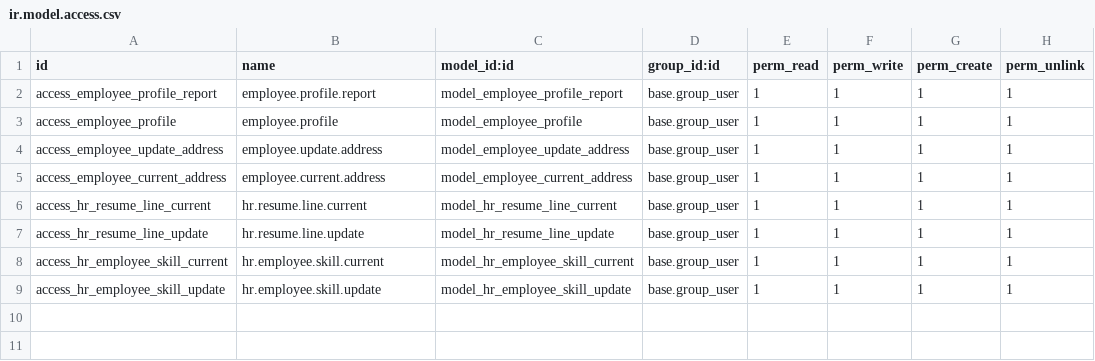
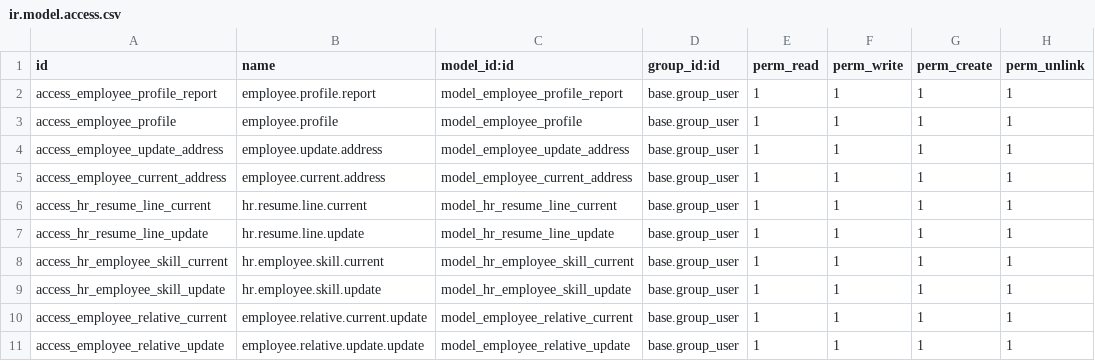
Before and after one commit to gotorishab/stpi, a CSV file: employee_profile_stpi/security/ir.model.access.csv, drawn as a sheet.

Commit message:
STPI

```diff
--- a/employee_profile_stpi/security/ir.model.access.csv
+++ b/employee_profile_stpi/security/ir.model.access.csv
@@ -9 +9,3 @@ access_hr_employee_skill_current,hr.employee.skill.current,model_hr_employee_ski
 access_hr_employee_skill_update,hr.employee.skill.update,model_hr_employee_skill_update,base.group_user,1,1,1,1
+access_employee_relative_current,employee.relative.current.update,model_employee_relative_current,base.group_user,1,1,1,1
+access_employee_relative_update,employee.relative.update.update,model_employee_relative_update,base.group_user,1,1,1,1
```
Also changed, not shown: 4 other files.
